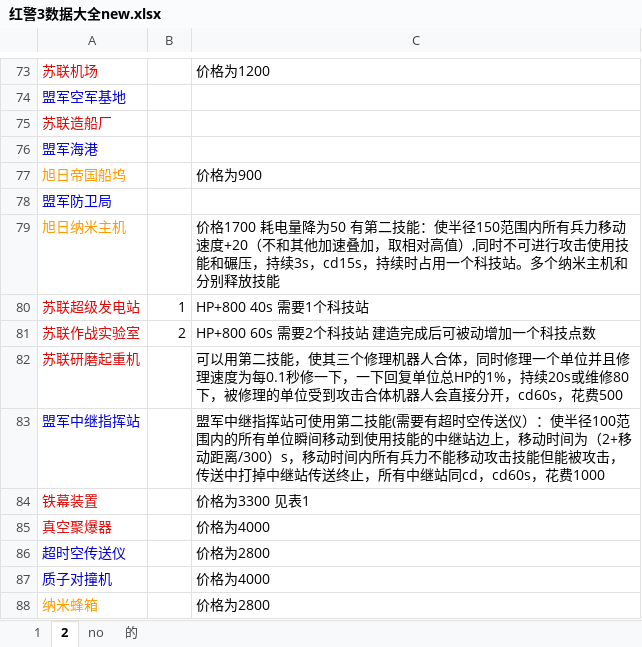
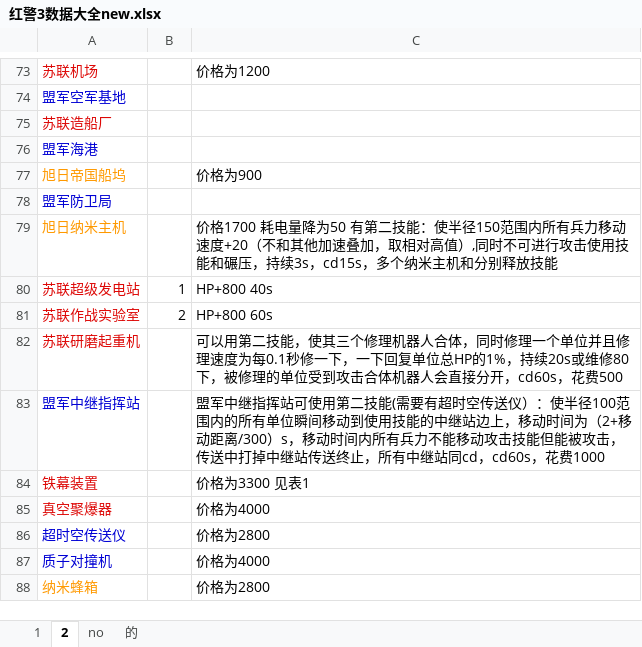
Before and after one commit to frosen/myDoc, an Excel workbook: MyGame/红警3数据大全new.xlsx, sheet 2, drawn as a sheet; only a part is shown, gaps mark what is left out; values as stored, in another font and other column widths than the file's, no borders; the diff names each change by its address in the sheet, - before the commit and + after, or states it on an @@ line.

```diff
--- a/MyGame/红警3数据大全new.xlsx (sheet 2)
+++ b/MyGame/红警3数据大全new.xlsx (sheet 2)
-C79: …3s，cd15s，持续时占用一个科技站。多个纳米…
+C79: …3s，cd15s，多个纳米…
-C80: HP+800 40s 需要1个科技站
+C80: HP+800 40s
-C81: HP+800 60s 需要2个科技站 建造完成后可被动增加一个科技点数
+C81: HP+800 60s
```
Also changed, not shown: sheet 1, formulas that keep their value, 3 other files.
